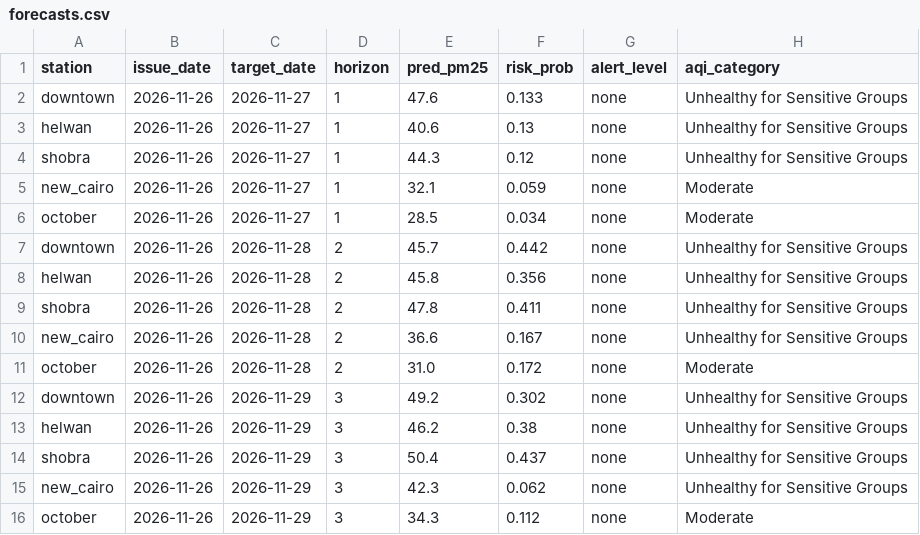
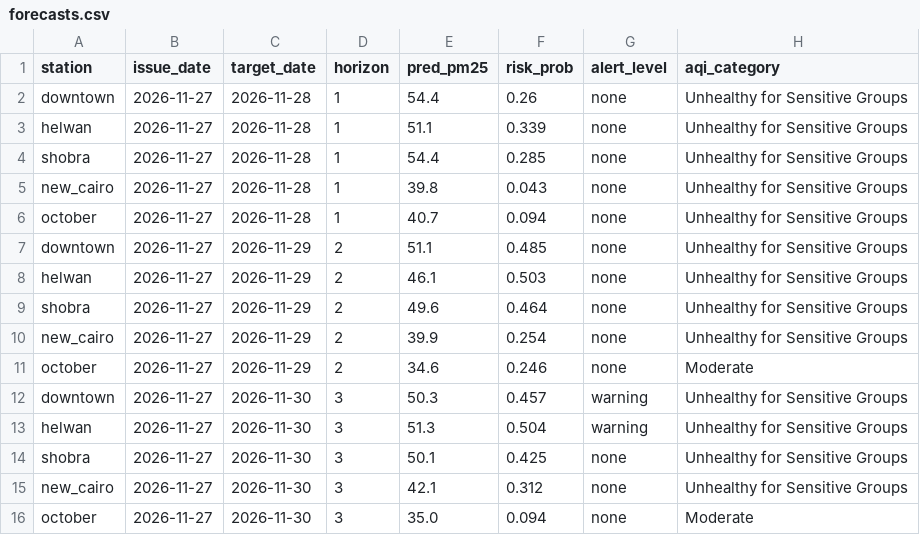
Before and after one commit to nhahub/NHA-5-152, a CSV file: src/pipeline/forecasts.csv, drawn as a sheet.

```diff
--- a/src/pipeline/forecasts.csv
+++ b/src/pipeline/forecasts.csv
@@ -1,16 +1,16 @@
 station,issue_date,target_date,horizon,pred_pm25,risk_prob,alert_level,aqi_category
-downtown,2026-11-26,2026-11-27,1,47.6,0.133,none,Unhealthy for Sensitive Groups
-helwan,2026-11-26,2026-11-27,1,40.6,0.13,none,Unhealthy for Sensitive Groups
-shobra,2026-11-26,2026-11-27,1,44.3,0.12,none,Unhealthy for Sensitive Groups
-new_cairo,2026-11-26,2026-11-27,1,32.1,0.059,none,Moderate
-october,2026-11-26,2026-11-27,1,28.5,0.034,none,Moderate
-downtown,2026-11-26,2026-11-28,2,45.7,0.442,none,Unhealthy for Sensitive Groups
-helwan,2026-11-26,2026-11-28,2,45.8,0.356,none,Unhealthy for Sensitive Groups
-shobra,2026-11-26,2026-11-28,2,47.8,0.411,none,Unhealthy for Sensitive Groups
-new_cairo,2026-11-26,2026-11-28,2,36.6,0.167,none,Unhealthy for Sensitive Groups
-october,2026-11-26,2026-11-28,2,31.0,0.172,none,Moderate
-downtown,2026-11-26,2026-11-29,3,49.2,0.302,none,Unhealthy for Sensitive Groups
-helwan,2026-11-26,2026-11-29,3,46.2,0.38,none,Unhealthy for Sensitive Groups
-shobra,2026-11-26,2026-11-29,3,50.4,0.437,none,Unhealthy for Sensitive Groups
-new_cairo,2026-11-26,2026-11-29,3,42.3,0.062,none,Unhealthy for Sensitive Groups
-october,2026-11-26,2026-11-29,3,34.3,0.112,none,Moderate
+downtown,2026-11-27,2026-11-28,1,54.4,0.26,none,Unhealthy for Sensitive Groups
+helwan,2026-11-27,2026-11-28,1,51.1,0.339,none,Unhealthy for Sensitive Groups
+shobra,2026-11-27,2026-11-28,1,54.4,0.285,none,Unhealthy for Sensitive Groups
+new_cairo,2026-11-27,2026-11-28,1,39.8,0.043,none,Unhealthy for Sensitive Groups
+october,2026-11-27,2026-11-28,1,40.7,0.094,none,Unhealthy for Sensitive Groups
+downtown,2026-11-27,2026-11-29,2,51.1,0.485,none,Unhealthy for Sensitive Groups
+helwan,2026-11-27,2026-11-29,2,46.1,0.503,none,Unhealthy for Sensitive Groups
+shobra,2026-11-27,2026-11-29,2,49.6,0.464,none,Unhealthy for Sensitive Groups
+new_cairo,2026-11-27,2026-11-29,2,39.9,0.254,none,Unhealthy for Sensitive Groups
+october,2026-11-27,2026-11-29,2,34.6,0.246,none,Moderate
+downtown,2026-11-27,2026-11-30,3,50.3,0.457,warning,Unhealthy for Sensitive Groups
+helwan,2026-11-27,2026-11-30,3,51.3,0.504,warning,Unhealthy for Sensitive Groups
+shobra,2026-11-27,2026-11-30,3,50.1,0.425,none,Unhealthy for Sensitive Groups
+new_cairo,2026-11-27,2026-11-30,3,42.1,0.312,none,Unhealthy for Sensitive Groups
+october,2026-11-27,2026-11-30,3,35.0,0.094,none,Moderate
```
Also changed, not shown: src/pipeline/forecast_log.csv.
